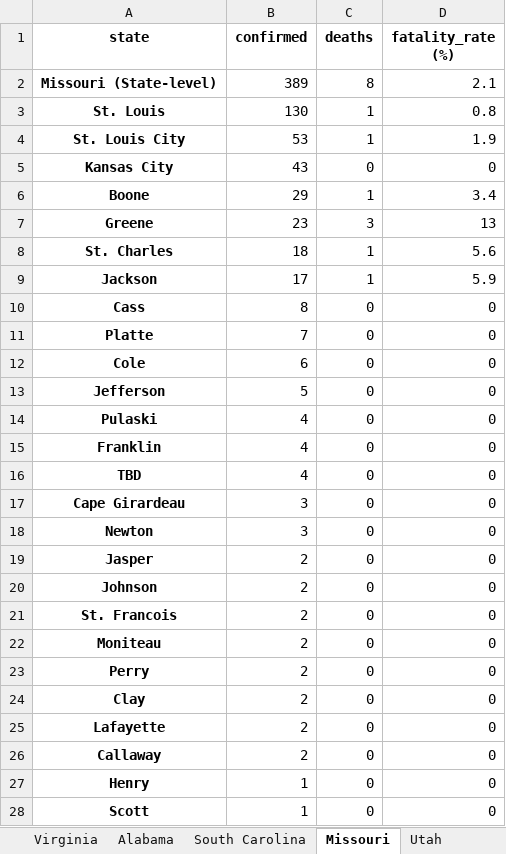
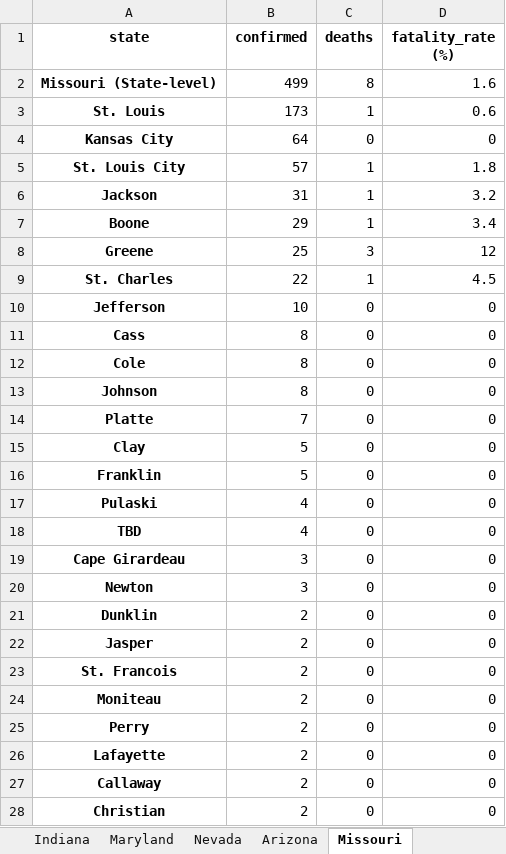
Before and after one commit to apgr0ss/covid19-scraper, an Excel workbook: covid_19_by_county.xlsx, sheet Missouri, drawn as a sheet; only a part is shown; the shorter side is filled out with more unchanged rows; values as stored, in another font and other column widths than the file's, no borders; removed rows and columns are numbered as before the commit, all else as after; the diff covers the shown part only; the diff names each change by its address in the sheet, - before the commit and + after, or states it on an @@ line.

```diff
--- a/covid_19_by_county.xlsx (sheet Missouri)
+++ b/covid_19_by_county.xlsx (sheet Missouri)
-B2 (confirmed): 389
+B2 (confirmed): 499
-D2 (fatality_rate (%)): 2.1
+D2 (fatality_rate (%)): 1.6
-B3 (confirmed): 130
+B3 (confirmed): 173
-D3 (fatality_rate (%)): 0.8
+D3 (fatality_rate (%)): 0.6
-row 4: St. Louis City | 53 | 1 | 1.9
-B4 (confirmed): 43
+B4 (confirmed): 64
+row 5: St. Louis City | 57 | 1 | 1.8
+row 6: Jackson | 31 | 1 | 3.2
-B8 (confirmed): 23
+B8 (confirmed): 25
-D8 (fatality_rate (%)): 13
+D8 (fatality_rate (%)): 12
-B9 (confirmed): 18
+B9 (confirmed): 22
-D9 (fatality_rate (%)): 5.6
+D9 (fatality_rate (%)): 4.5
-row 9: Jackson | 17 | 1 | 5.9
+row 10: Jefferson | 10 | 0 | 0
+row 12: Cole | 8 | 0 | 0
+row 13: Johnson | 8 | 0 | 0
-A15 (state): Cole
+A15 (state): Clay
-B15 (confirmed): 6
+B15 (confirmed): 5
-A16 (state): Jefferson
+A16 (state): Franklin
-row 15: Franklin | 4 | 0 | 0
+row 21: Dunklin | 2 | 0 | 0
-row 20: Johnson | 2 | 0 | 0
-row 24: Clay | 2 | 0 | 0
+row 28: Christian | 2 | 0 | 0
```
Also changed, not shown: 3 added rows and 3 removed rows elsewhere in this sheet, sheet Tennessee, sheet Virginia, sheet Massachusetts, sheet Oklahoma, sheet Rhode Island, sheet Illinois, 8 more sheets, other sheet tabs.
